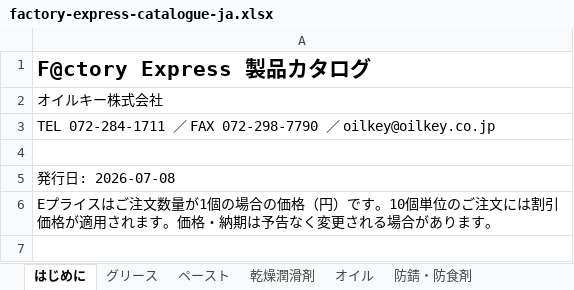
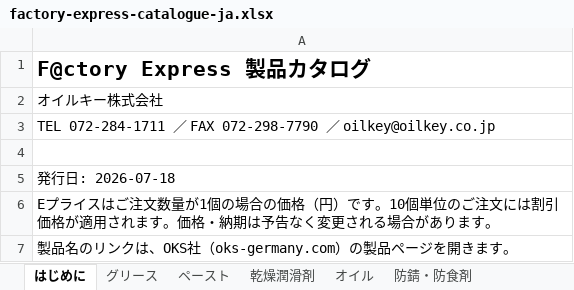
Before and after one commit to Modal4125/Oilkey_Website, an Excel workbook: public/downloads/factory-express-catalogue-ja.xlsx, sheet はじめに, drawn as a sheet; values as stored, in another font and other column widths than the file's, no borders; the diff names each change by its address in the sheet, - before the commit and + after, or states it on an @@ line.

```diff
--- a/public/downloads/factory-express-catalogue-ja.xlsx (sheet はじめに)
+++ b/public/downloads/factory-express-catalogue-ja.xlsx (sheet はじめに)
-A5: 発行日: 2026-07-08
+A5: 発行日: 2026-07-18
+row 7: 製品名のリンクは、OKS社（oks-germany.com）の製品ページを開きます。
```
Also changed, not shown: sheet グリース, sheet オイル, sheet ペースト, sheet ケミカル用品, sheet 防錆・防食剤, sheet 乾燥潤滑剤, public/downloads/factory-express-catalogue-en.xlsx, 15 other files.
